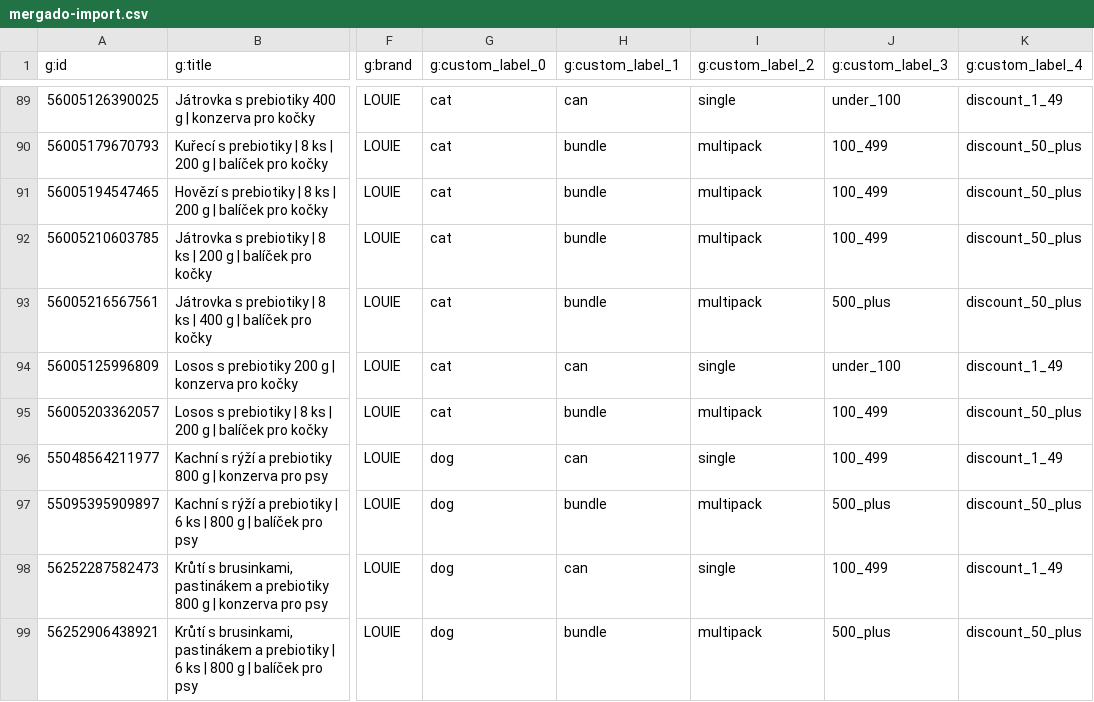
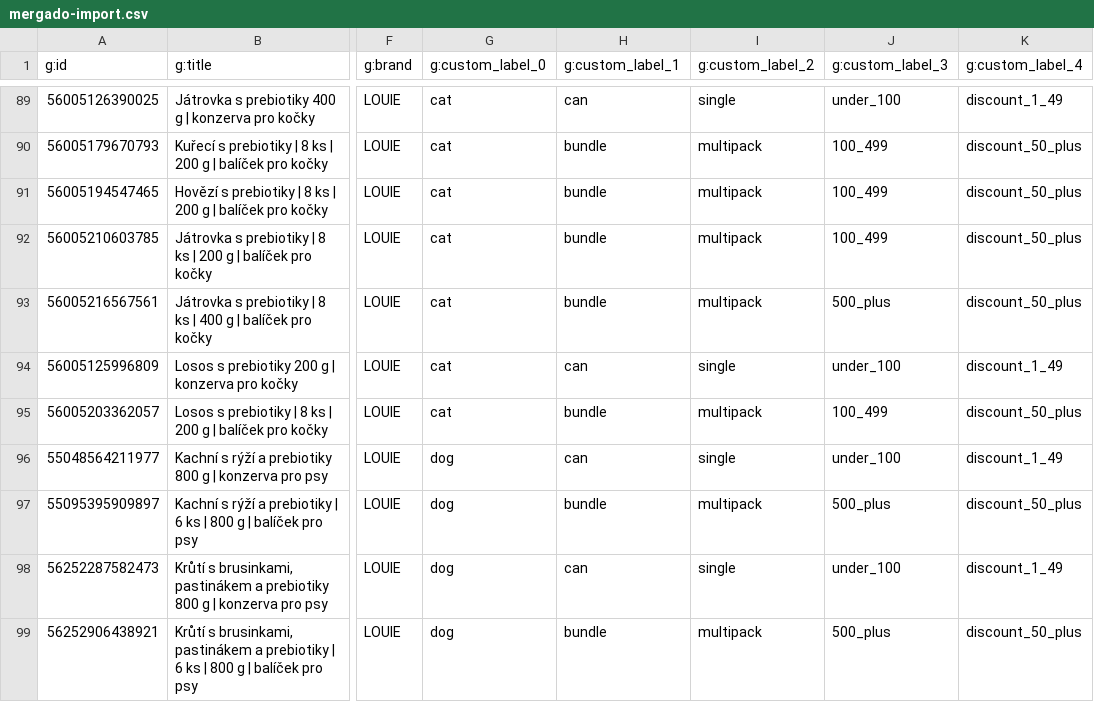
Before and after one commit to subutai420/test, a CSV file: docs/mergado-import.csv, drawn as a sheet; only a part is shown, gaps mark what is left out; the diff covers the shown part only; the diff names each change by its address in the sheet, - before the commit and + after, or states it on an @@ line.

Commit message:
chore: refresh Mergado feed

```diff
--- a/docs/mergado-import.csv
+++ b/docs/mergado-import.csv
-J96 (g:custom_label_3): 100_499
+J96 (g:custom_label_3): under_100
-J98 (g:custom_label_3): 100_499
+J98 (g:custom_label_3): under_100
```
Also changed, not shown: 2 removed rows and 4 edited cells elsewhere in this file, 1 other file.
